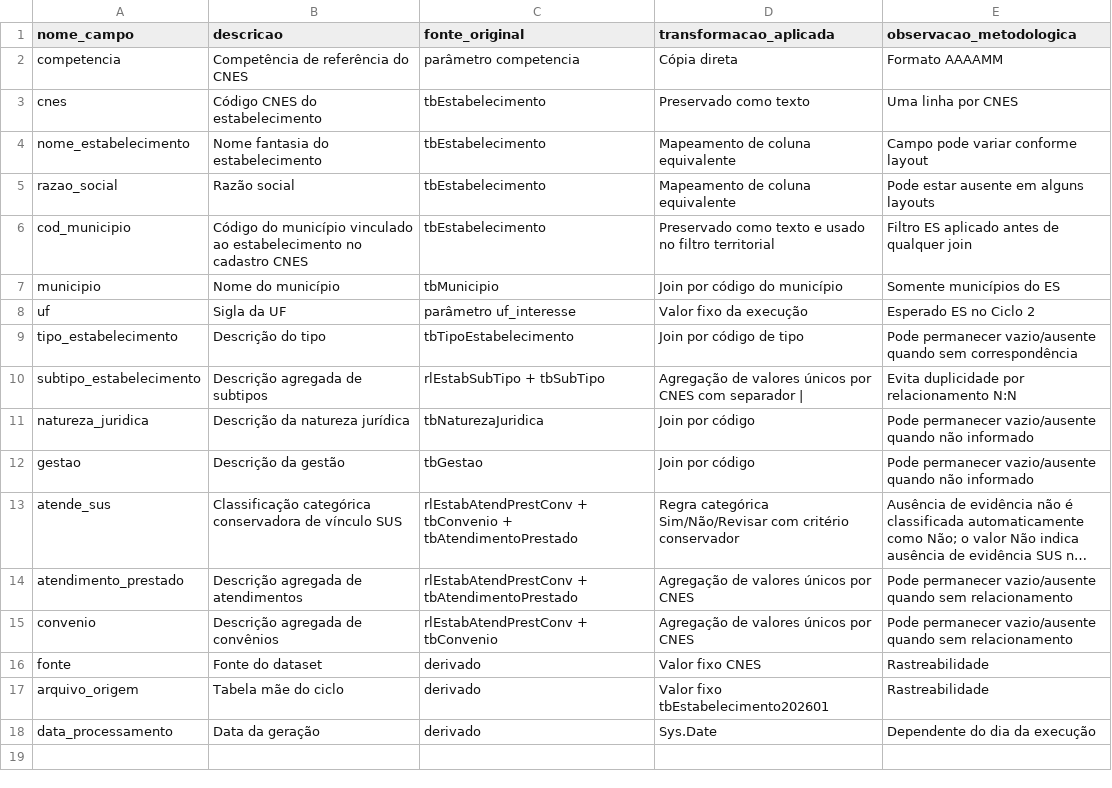
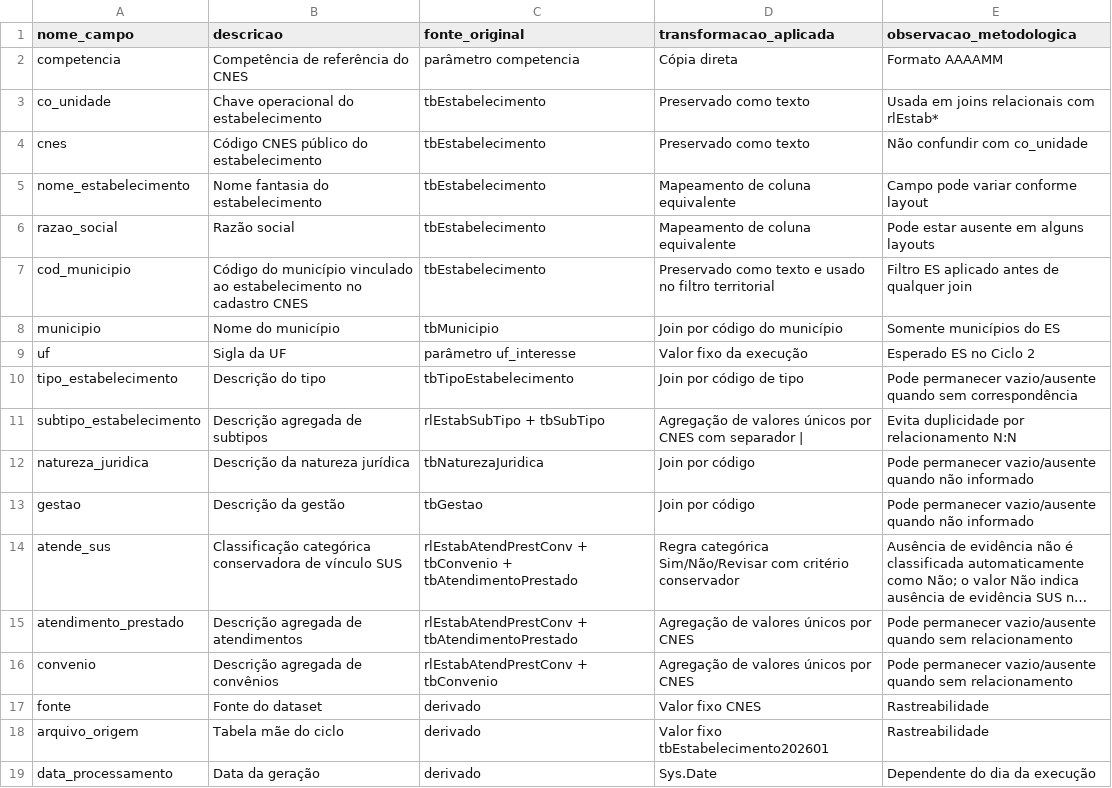
Before and after one commit to paulobmcosta-creator/Observatorio_SUS_ES, a CSV file: metadata/cnes/dicionario_estabelecimentos_cnes.csv, drawn as a sheet; long unchanged cells end in ….

```diff
--- a/metadata/cnes/dicionario_estabelecimentos_cnes.csv
+++ b/metadata/cnes/dicionario_estabelecimentos_cnes.csv
@@ -2,3 +2,4 @@ nome_campo,descricao,fonte_original,transformacao_aplicada,observacao_metodologi
 competencia,Competência de referência do CNES,parâmetro competencia,Cópia direta,Formato AAAAMM
-cnes,Código CNES do estabelecimento,tbEstabelecimento,Preservado como texto,Uma linha por CNES
+co_unidade,Chave operacional do estabelecimento,tbEstabelecimento,Preservado como texto,Usada em joins relacionais com rlEstab*
+cnes,Código CNES público do estabelecimento,tbEstabelecimento,Preservado como texto,Não confundir com co_unidade
 nome_estabelecimento,Nome fantasia do estabelecimento,tbEstabelecimento,Mapeamento de coluna equivalente,Campo pode variar conforme layout
```
Also changed, not shown: metadata/cnes/dicionario_habilitacoes_cnes.csv, metadata/cnes/schema_estabelecimentos_cnes.csv, 5 other files.
